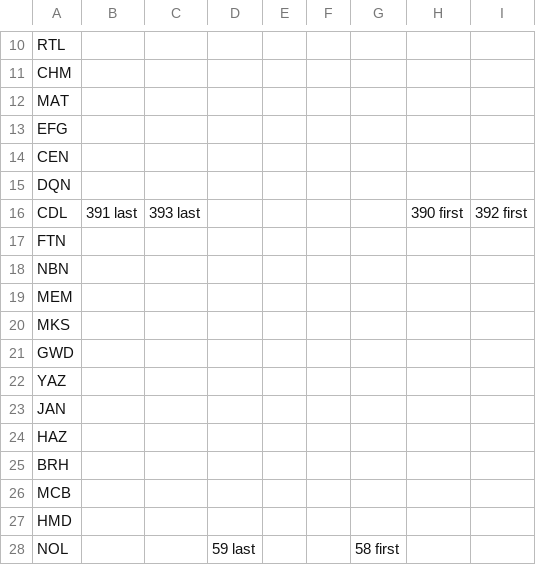
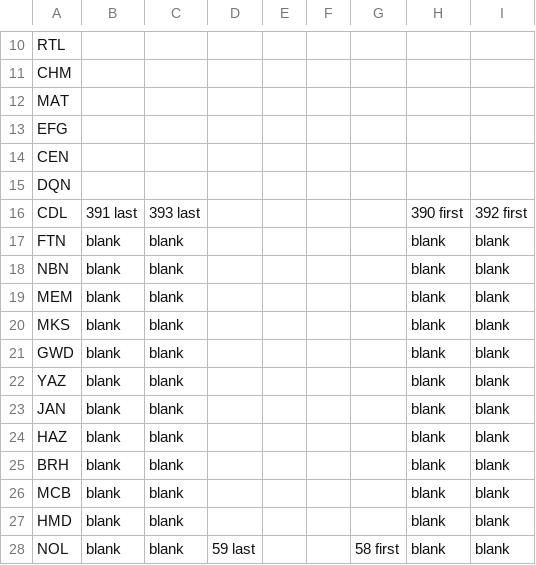
Before and after one commit to neroden/timetable_kit, a CSV file: timetable_kit/specs_amtrak/city-of-new-orleans-illini-saluki.csv, drawn as a sheet; only a part is shown, gaps mark what is left out.

Commit message:
CONO/Illini/Saluki: Update with connections & restored service

```diff
--- a/timetable_kit/specs_amtrak/city-of-new-orleans-illini-saluki.csv
+++ b/timetable_kit/specs_amtrak/city-of-new-orleans-illini-saluki.csv
@@ -16,13 +16,13 @@ DQN,,,,,,,,
 CDL,391 last,393 last,,,,,390 first,392 first
-FTN,,,,,,,,
-NBN,,,,,,,,
-MEM,,,,,,,,
-MKS,,,,,,,,
-GWD,,,,,,,,
-YAZ,,,,,,,,
-JAN,,,,,,,,
-HAZ,,,,,,,,
-BRH,,,,,,,,
-MCB,,,,,,,,
-HMD,,,,,,,,
-NOL,,,59 last,,,58 first,,
+FTN,blank,blank,,,,,blank,blank
+NBN,blank,blank,,,,,blank,blank
+MEM,blank,blank,,,,,blank,blank
+MKS,blank,blank,,,,,blank,blank
+GWD,blank,blank,,,,,blank,blank
+YAZ,blank,blank,,,,,blank,blank
+JAN,blank,blank,,,,,blank,blank
+HAZ,blank,blank,,,,,blank,blank
+BRH,blank,blank,,,,,blank,blank
+MCB,blank,blank,,,,,blank,blank
+HMD,blank,blank,,,,,blank,blank
+NOL,blank,blank,59 last,,,58 first,blank,blank
```
Also changed, not shown: 3 other files.
